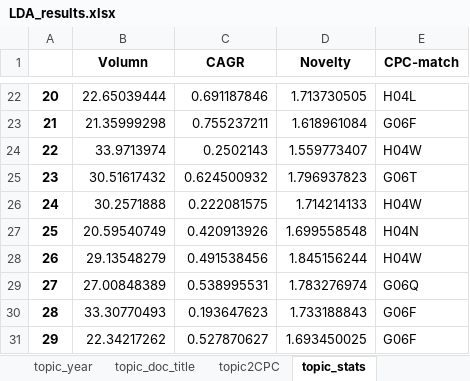
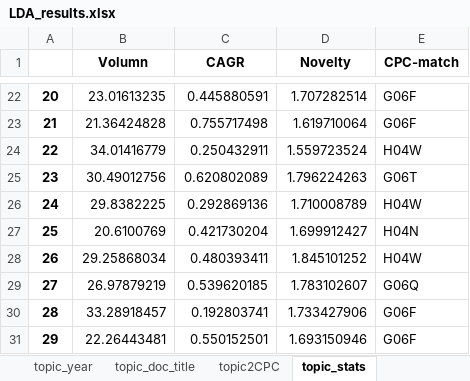
Before and after one commit to SNUtilab/IITP, an Excel workbook: DFT/output/LDA_results.xlsx, sheet topic_stats, drawn as a sheet; only a part is shown, gaps mark what is left out; values as stored, in another font and other column widths than the file's, no borders; the diff covers the shown part only; the diff names each change by its address in the sheet, - before the commit and + after, or states it on an @@ line.

```diff
--- a/DFT/output/LDA_results.xlsx (sheet topic_stats)
+++ b/DFT/output/LDA_results.xlsx (sheet topic_stats)
-B22 (Volumn): 22.65039444
+B22 (Volumn): 23.01613235
-C22 (CAGR): 0.691187846
+C22 (CAGR): 0.445880591
-D22 (Novelty): 1.713730505
+D22 (Novelty): 1.707282514
-E22 (CPC-match): H04L
+E22 (CPC-match): G06F
-B23 (Volumn): 21.35999298
+B23 (Volumn): 21.36424828
-C23 (CAGR): 0.755237211
+C23 (CAGR): 0.755717498
-D23 (Novelty): 1.618961084
+D23 (Novelty): 1.619710064
-B24 (Volumn): 33.9713974
+B24 (Volumn): 34.01416779
-C24 (CAGR): 0.2502143
+C24 (CAGR): 0.250432911
-D24 (Novelty): 1.559773407
+D24 (Novelty): 1.559723524
-B25 (Volumn): 30.51617432
+B25 (Volumn): 30.49012756
-C25 (CAGR): 0.624500932
+C25 (CAGR): 0.620802089
-D25 (Novelty): 1.796937823
+D25 (Novelty): 1.796224263
-B26 (Volumn): 30.2571888
+B26 (Volumn): 29.8382225
-C26 (CAGR): 0.222081575
+C26 (CAGR): 0.292869136
-D26 (Novelty): 1.714214133
+D26 (Novelty): 1.710008789
-B27 (Volumn): 20.59540749
+B27 (Volumn): 20.6100769
-C27 (CAGR): 0.420913926
+C27 (CAGR): 0.421730204
-D27 (Novelty): 1.699558548
+D27 (Novelty): 1.699912427
-B28 (Volumn): 29.13548279
+B28 (Volumn): 29.25868034
-C28 (CAGR): 0.491538456
+C28 (CAGR): 0.480393411
-D28 (Novelty): 1.845156244
+D28 (Novelty): 1.845101252
-B29 (Volumn): 27.00848389
+B29 (Volumn): 26.97879219
-C29 (CAGR): 0.538995531
+C29 (CAGR): 0.539620185
-D29 (Novelty): 1.783276974
+D29 (Novelty): 1.783102607
-B30 (Volumn): 33.30770493
+B30 (Volumn): 33.28918457
-C30 (CAGR): 0.193647623
+C30 (CAGR): 0.192803741
-D30 (Novelty): 1.733188843
+D30 (Novelty): 1.733427906
-B31 (Volumn): 22.34217262
+B31 (Volumn): 22.26443481
-C31 (CAGR): 0.527870627
+C31 (CAGR): 0.550152501
-D31 (Novelty): 1.693450025
+D31 (Novelty): 1.693150946
```
Also changed, not shown: 60 edited cells elsewhere in this sheet, sheet topic_word, sheet topic_doc, sheet topic2CPC, sheet topic_year, sheet topic_doc_title, 27 other files.
